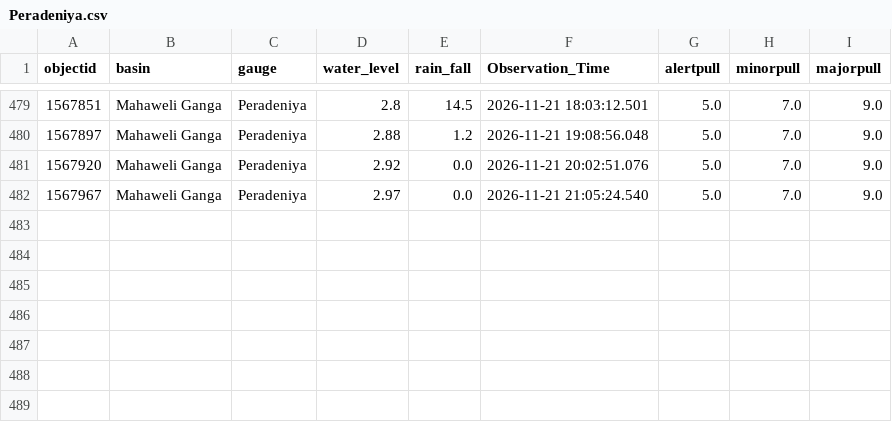
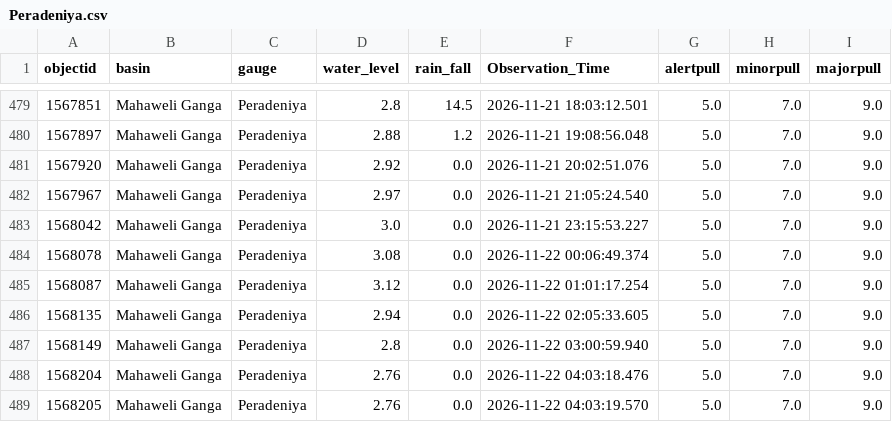
Before and after one commit to lokithasendila/CascadeRisk-Project, a CSV file: Station_Rainfall_CSVs/Peradeniya.csv, drawn as a sheet; only a part is shown, gaps mark what is left out; the diff names each change by its address in the sheet, - before the commit and + after, or states it on an @@ line.

```diff
--- a/Station_Rainfall_CSVs/Peradeniya.csv
+++ b/Station_Rainfall_CSVs/Peradeniya.csv
+row 483: 1568042 | Mahaweli Ganga | Peradeniya | 3.0 | 0.0 | 2026-11-21 23:15:53.227 | 5.0 | 7.0 | 9.0
+row 484: 1568078 | Mahaweli Ganga | Peradeniya | 3.08 | 0.0 | 2026-11-22 00:06:49.374 | 5.0 | 7.0 | 9.0
+row 485: 1568087 | Mahaweli Ganga | Peradeniya | 3.12 | 0.0 | 2026-11-22 01:01:17.254 | 5.0 | 7.0 | 9.0
+row 486: 1568135 | Mahaweli Ganga | Peradeniya | 2.94 | 0.0 | 2026-11-22 02:05:33.605 | 5.0 | 7.0 | 9.0
+row 487: 1568149 | Mahaweli Ganga | Peradeniya | 2.8 | 0.0 | 2026-11-22 03:00:59.940 | 5.0 | 7.0 | 9.0
+row 488: 1568204 | Mahaweli Ganga | Peradeniya | 2.76 | 0.0 | 2026-11-22 04:03:18.476 | 5.0 | 7.0 | 9.0
+row 489: 1568205 | Mahaweli Ganga | Peradeniya | 2.76 | 0.0 | 2026-11-22 04:03:19.570 | 5.0 | 7.0 | 9.0
```
Also changed, not shown: Station_Rainfall_CSVs/Deraniyagala.csv, Station_Rainfall_CSVs/Glencourse.csv, 34 other files.
